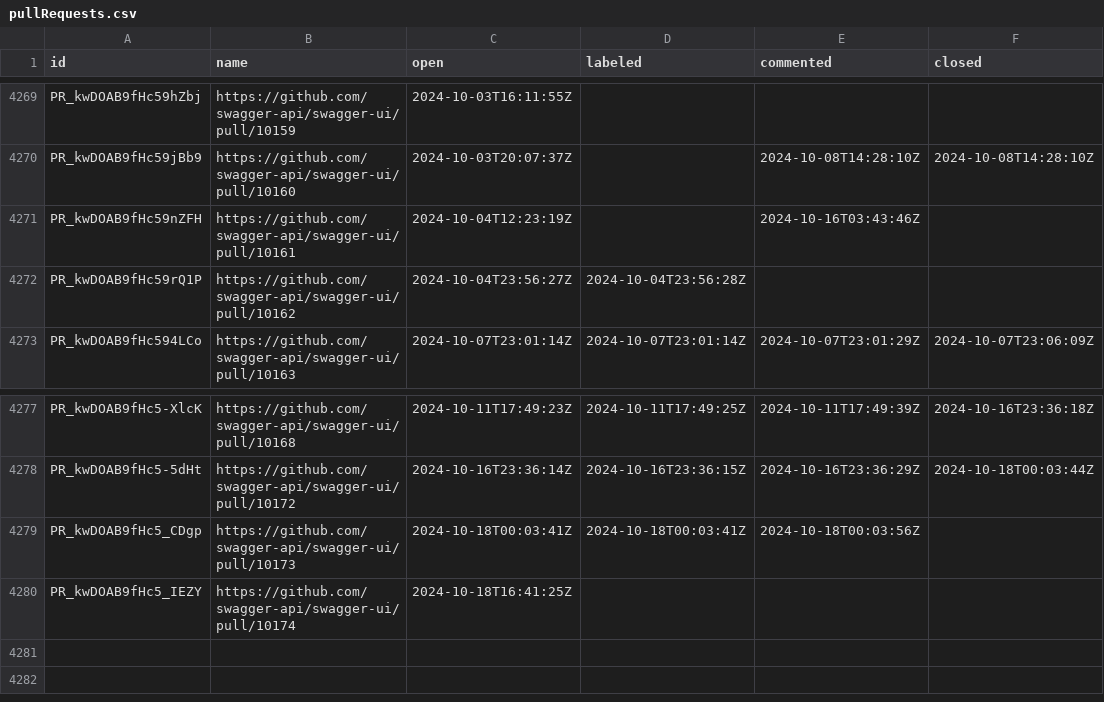
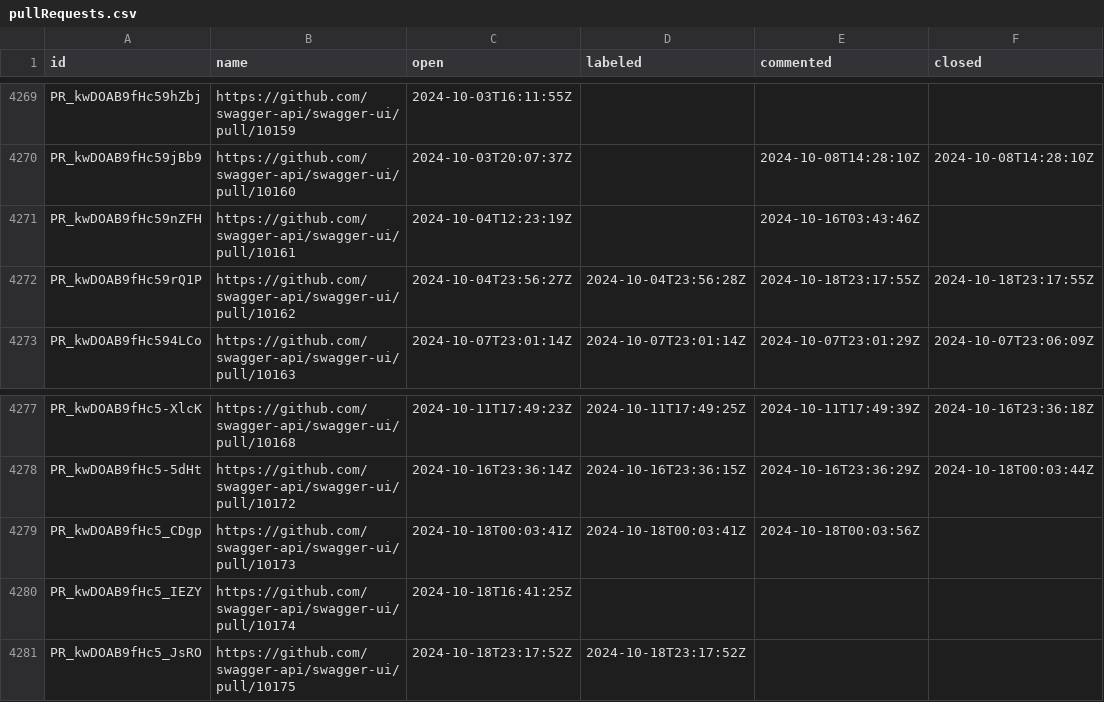
Before and after one commit to SmartBear/swagger-oselvar-metrics, a CSV file: data/swagger-api/swagger-ui/pullRequests.csv, drawn as a sheet; only a part is shown, gaps mark what is left out.

```diff
--- a/data/swagger-api/swagger-ui/pullRequests.csv
+++ b/data/swagger-api/swagger-ui/pullRequests.csv
@@ -4271,3 +4271,3 @@ PR_kwDOAB9fHc59jBb9,https://github.com/swagger-api/swagger-ui/pull/10160,2024-10
 PR_kwDOAB9fHc59nZFH,https://github.com/swagger-api/swagger-ui/pull/10161,2024-10-04T12:23:19Z,,2024-10-16T03:43:46Z,
-PR_kwDOAB9fHc59rQ1P,https://github.com/swagger-api/swagger-ui/pull/10162,2024-10-04T23:56:27Z,2024-10-04T23:56:28Z,,
+PR_kwDOAB9fHc59rQ1P,https://github.com/swagger-api/swagger-ui/pull/10162,2024-10-04T23:56:27Z,2024-10-04T23:56:28Z,2024-10-18T23:17:55Z,2024-10-18T23:17:55Z
 PR_kwDOAB9fHc594LCo,https://github.com/swagger-api/swagger-ui/pull/10163,2024-10-07T23:01:14Z,2024-10-07T23:01:14Z,2024-10-07T23:01:29Z,2024-10-07T23:06:09Z
@@ -4280 +4280,2 @@ PR_kwDOAB9fHc5_CDgp,https://github.com/swagger-api/swagger-ui/pull/10173,2024-10
 PR_kwDOAB9fHc5_IEZY,https://github.com/swagger-api/swagger-ui/pull/10174,2024-10-18T16:41:25Z,,,
+PR_kwDOAB9fHc5_JsRO,https://github.com/swagger-api/swagger-ui/pull/10175,2024-10-18T23:17:52Z,2024-10-18T23:17:52Z,,
```
Also changed, not shown: data/swagger-api/swagger-js/pullRequests.csv.
